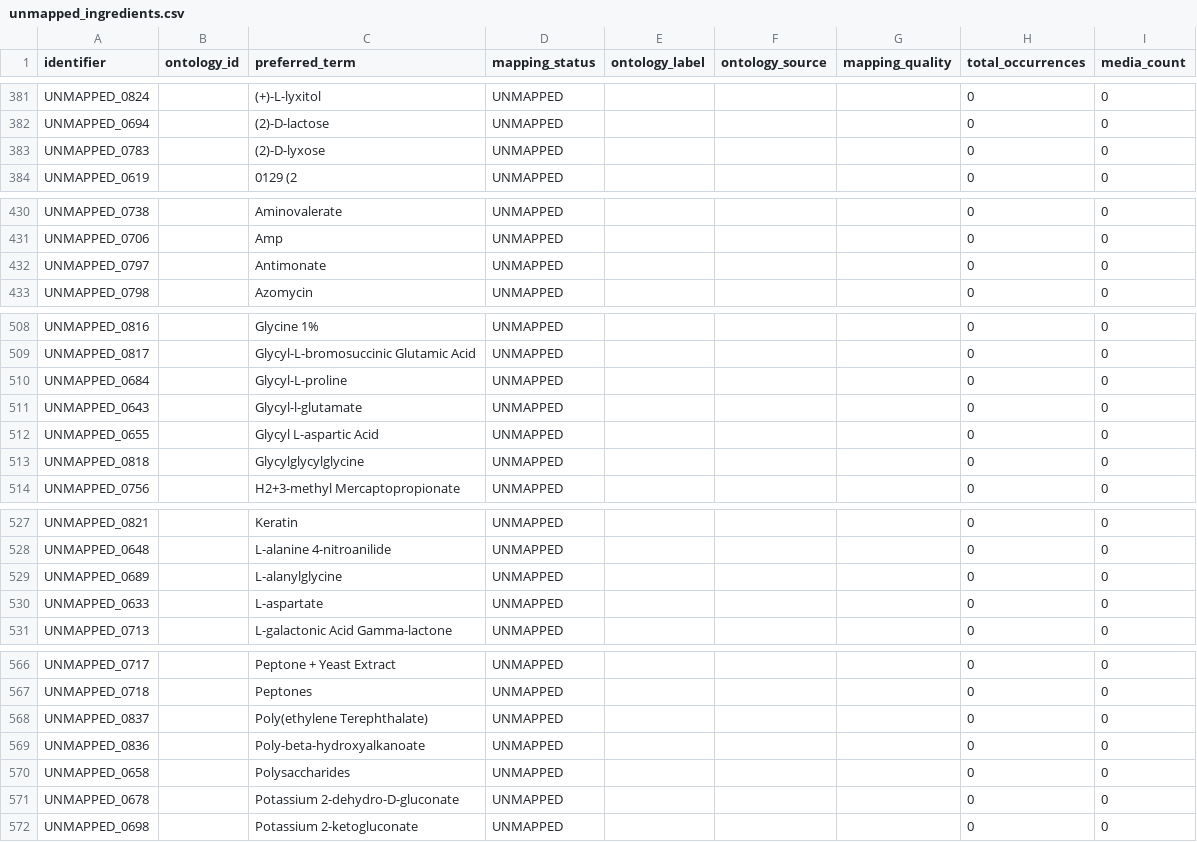
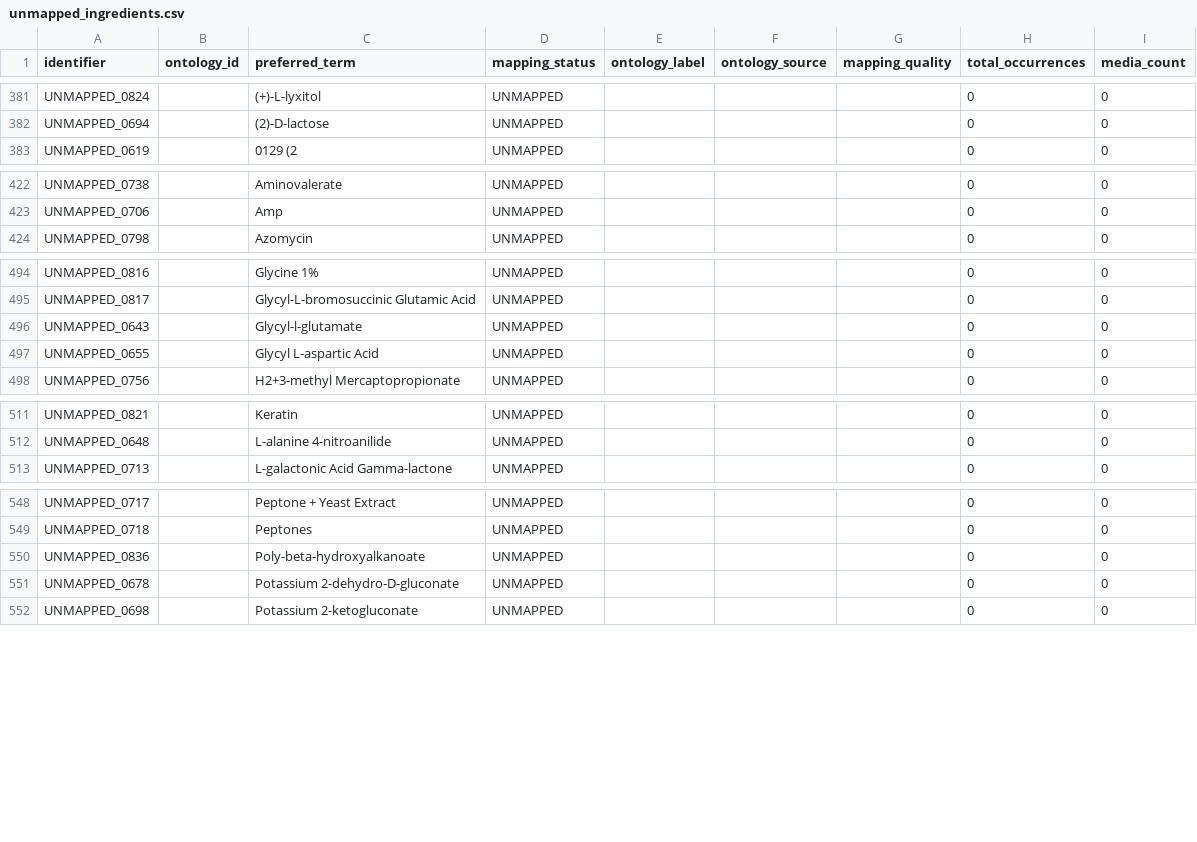
Before and after one commit to CultureBotAI/MediaIngredientMech, a CSV file: docs/data/unmapped_ingredients.csv, drawn as a sheet; only a part is shown, gaps mark what is left out; the diff covers the shown part only.

```diff
--- a/docs/data/unmapped_ingredients.csv
+++ b/docs/data/unmapped_ingredients.csv
@@ -382,3 +382,2 @@ UNMAPPED_0824,,(+)-L-lyxitol,UNMAPPED,,,,0,0
 UNMAPPED_0694,,(2)-D-lactose,UNMAPPED,,,,0,0
-UNMAPPED_0783,,(2)-D-lyxose,UNMAPPED,,,,0,0
 UNMAPPED_0619,,0129 (2,UNMAPPED,,,,0,0
@@ -431,3 +423,2 @@ UNMAPPED_0738,,Aminovalerate,UNMAPPED,,,,0,0
 UNMAPPED_0706,,Amp,UNMAPPED,,,,0,0
-UNMAPPED_0797,,Antimonate,UNMAPPED,,,,0,0
 UNMAPPED_0798,,Azomycin,UNMAPPED,,,,0,0
@@ -509,6 +495,4 @@ UNMAPPED_0816,,Glycine 1%,UNMAPPED,,,,0,0
 UNMAPPED_0817,,Glycyl-L-bromosuccinic Glutamic Acid,UNMAPPED,,,,0,0
-UNMAPPED_0684,,Glycyl-L-proline,UNMAPPED,,,,0,0
 UNMAPPED_0643,,Glycyl-l-glutamate,UNMAPPED,,,,0,0
 UNMAPPED_0655,,Glycyl L-aspartic Acid,UNMAPPED,,,,0,0
-UNMAPPED_0818,,Glycylglycylglycine,UNMAPPED,,,,0,0
 UNMAPPED_0756,,H2+3-methyl Mercaptopropionate,UNMAPPED,,,,0,0
@@ -528,4 +512,2 @@ UNMAPPED_0821,,Keratin,UNMAPPED,,,,0,0
 UNMAPPED_0648,,L-alanine 4-nitroanilide,UNMAPPED,,,,0,0
-UNMAPPED_0689,,L-alanylglycine,UNMAPPED,,,,0,0
-UNMAPPED_0633,,L-aspartate,UNMAPPED,,,,0,0
 UNMAPPED_0713,,L-galactonic Acid Gamma-lactone,UNMAPPED,,,,0,0
@@ -567,5 +549,3 @@ UNMAPPED_0717,,Peptone + Yeast Extract,UNMAPPED,,,,0,0
 UNMAPPED_0718,,Peptones,UNMAPPED,,,,0,0
-UNMAPPED_0837,,Poly(ethylene Terephthalate),UNMAPPED,,,,0,0
 UNMAPPED_0836,,Poly-beta-hydroxyalkanoate,UNMAPPED,,,,0,0
-UNMAPPED_0658,,Polysaccharides,UNMAPPED,,,,0,0
 UNMAPPED_0678,,Potassium 2-dehydro-D-gluconate,UNMAPPED,,,,0,0
```
Also changed, not shown: 14 removed rows elsewhere in this file, docs/data/all_ingredients.csv, docs/data/mapped_ingredients.csv, 53 other files.
